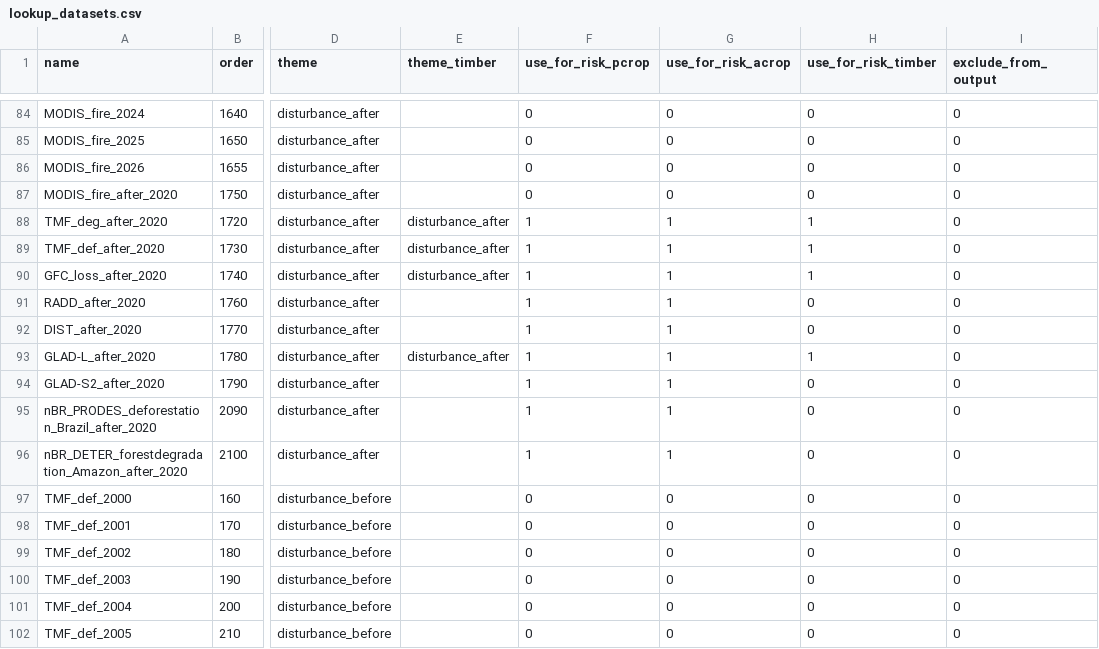
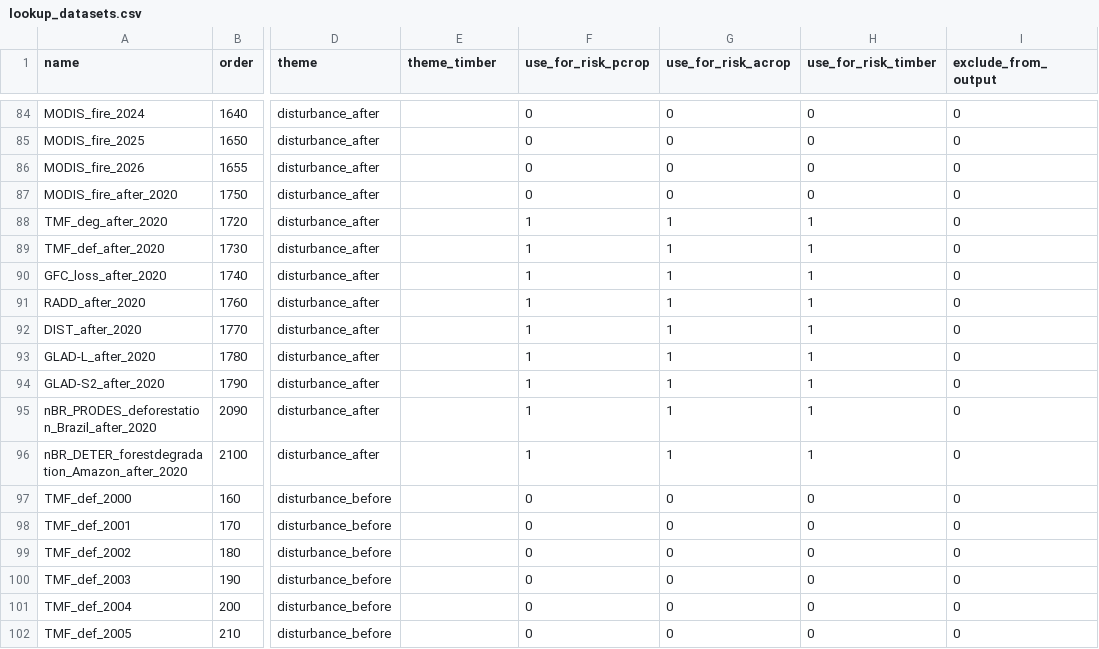
Before and after one commit to forestdatapartnership/whisp, a CSV file: src/openforis_whisp/parameters/lookup_datasets.csv, drawn as a sheet; only a part is shown, gaps mark what is left out; the diff names each change by its address in the sheet, - before the commit and + after, or states it on an @@ line.

Commit message:
Timber primary leg reads the crop trees' disturbance after 2020 (Ind_04) and gives more info, not high, when disturbed: disturbance alone is not a non-compliant end state (the EUDR transition table as one example), high still needs agriculture or a plantation gain, and a disturbed plot never reads still primary; drop the separate Ind_17 timber set

```diff
--- a/src/openforis_whisp/parameters/lookup_datasets.csv
+++ b/src/openforis_whisp/parameters/lookup_datasets.csv
-E88:E90 (theme_timber): disturbance_after
+E88:E90 (theme_timber): (empty)
-H91:H92 (use_for_risk_timber): 0
+H91:H92 (use_for_risk_timber): 1
-E93 (theme_timber): disturbance_after
+E93 (theme_timber): (empty)
-H94:H96 (use_for_risk_timber): 0
+H94:H96 (use_for_risk_timber): 1
```
Also changed, not shown: 6 other files.
